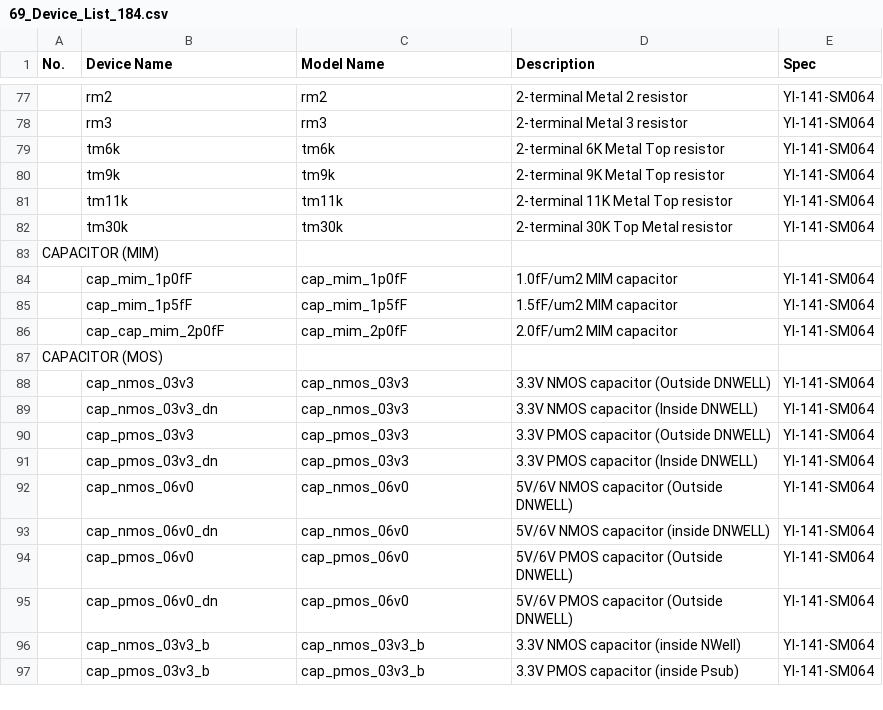
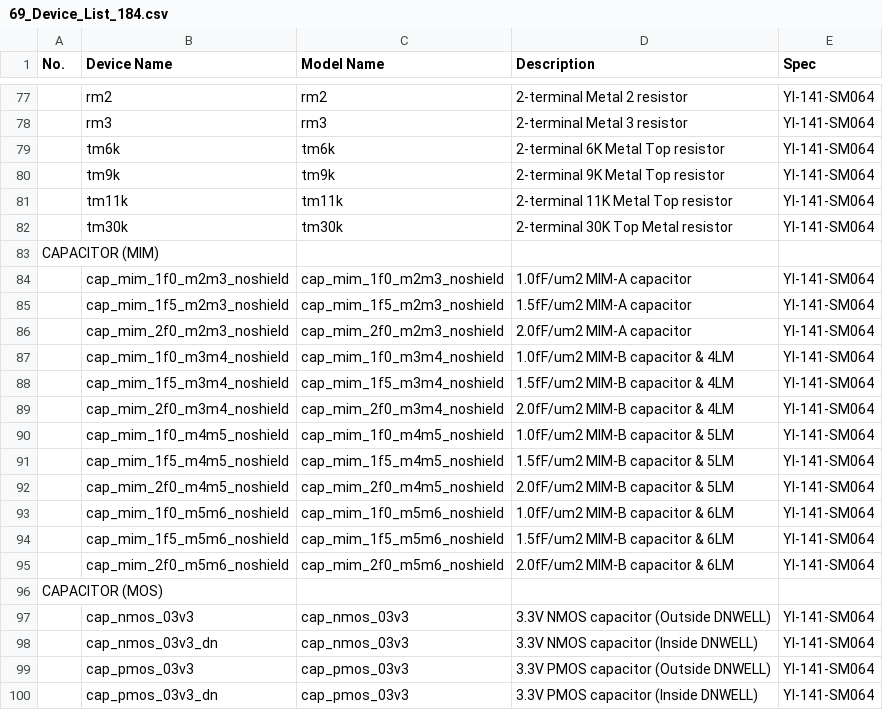
Before and after one commit to google/gf180mcu-pdk, a CSV file: docs/physical_verification/design_manual/tables_clear/69_Device_List_184.csv, drawn as a sheet; only a part is shown, gaps mark what is left out; the shorter side is filled out with more unchanged rows; the diff names each change by its address in the sheet, - before the commit and + after, or states it on an @@ line.

```diff
--- a/docs/physical_verification/design_manual/tables_clear/69_Device_List_184.csv
+++ b/docs/physical_verification/design_manual/tables_clear/69_Device_List_184.csv
-B84 (Device Name): cap_mim_1p0fF
+B84 (Device Name): cap_mim_1f0_m2m3_noshield
-C84 (Model Name): cap_mim_1p0fF
+C84 (Model Name): cap_mim_1f0_m2m3_noshield
-D84 (Description): 1.0fF/um2 MIM capacitor
+D84 (Description): 1.0fF/um2 MIM-A capacitor
-B85 (Device Name): cap_mim_1p5fF
+B85 (Device Name): cap_mim_1f5_m2m3_noshield
-C85 (Model Name): cap_mim_1p5fF
+C85 (Model Name): cap_mim_1f5_m2m3_noshield
-D85 (Description): 1.5fF/um2 MIM capacitor
+D85 (Description): 1.5fF/um2 MIM-A capacitor
-B86 (Device Name): cap_cap_mim_2p0fF
+B86 (Device Name): cap_mim_2f0_m2m3_noshield
-C86 (Model Name): cap_mim_2p0fF
+C86 (Model Name): cap_mim_2f0_m2m3_noshield
-D86 (Description): 2.0fF/um2 MIM capacitor
+D86 (Description): 2.0fF/um2 MIM-A capacitor
+row 87:  | cap_mim_1f0_m3m4_noshield | cap_mim_1f0_m3m4_noshield | 1.0fF/um2 MIM-B capacitor & 4LM | YI-141-SM064
+row 88:  | cap_mim_1f5_m3m4_noshield | cap_mim_1f5_m3m4_noshield | 1.5fF/um2 MIM-B capacitor & 4LM | YI-141-SM064
+row 89:  | cap_mim_2f0_m3m4_noshield | cap_mim_2f0_m3m4_noshield | 2.0fF/um2 MIM-B capacitor & 4LM | YI-141-SM064
+row 90:  | cap_mim_1f0_m4m5_noshield | cap_mim_1f0_m4m5_noshield | 1.0fF/um2 MIM-B capacitor & 5LM | YI-141-SM064
+row 91:  | cap_mim_1f5_m4m5_noshield | cap_mim_1f5_m4m5_noshield | 1.5fF/um2 MIM-B capacitor & 5LM | YI-141-SM064
+row 92:  | cap_mim_2f0_m4m5_noshield | cap_mim_2f0_m4m5_noshield | 2.0fF/um2 MIM-B capacitor & 5LM | YI-141-SM064
+row 93:  | cap_mim_1f0_m5m6_noshield | cap_mim_1f0_m5m6_noshield | 1.0fF/um2 MIM-B capacitor & 6LM | YI-141-SM064
+row 94:  | cap_mim_1f5_m5m6_noshield | cap_mim_1f5_m5m6_noshield | 1.5fF/um2 MIM-B capacitor & 6LM | YI-141-SM064
+row 95:  | cap_mim_2f0_m5m6_noshield | cap_mim_2f0_m5m6_noshield | 2.0fF/um2 MIM-B capacitor & 6LM | YI-141-SM064
```
Also changed, not shown: docs/analog/model_parameters/LV/tables_clear/00_rev.csv, docs/analog/model_parameters/LV/tables_clear/08_MIM.csv, 2 other files.
